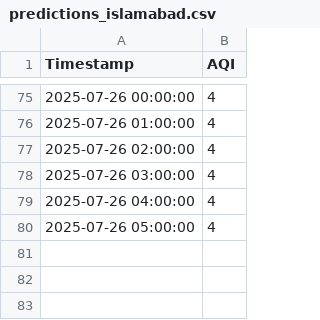
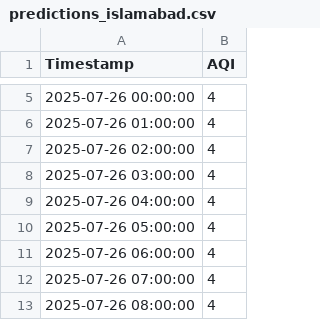
Before and after one commit to Mohsinfayyaz559/AIR-QUALITY-APP, a CSV file: fast_api_prediction/utils/xgboost_data/predictions_islamabad.csv, drawn as a sheet; only a part is shown, gaps mark what is left out; the diff covers the shown part only.

```diff
--- a/fast_api_prediction/utils/xgboost_data/predictions_islamabad.csv
+++ b/fast_api_prediction/utils/xgboost_data/predictions_islamabad.csv
@@ -80 +10,4 @@ Timestamp,AQI
 2025-07-26 05:00:00,4
+2025-07-26 06:00:00,4
+2025-07-26 07:00:00,4
+2025-07-26 08:00:00,4
```
Also changed, not shown: 70 removed rows and 3 edited cells elsewhere in this file, fast_api_prediction/utils/xgboost_data/predictions_lahore.csv, 4 other files.
